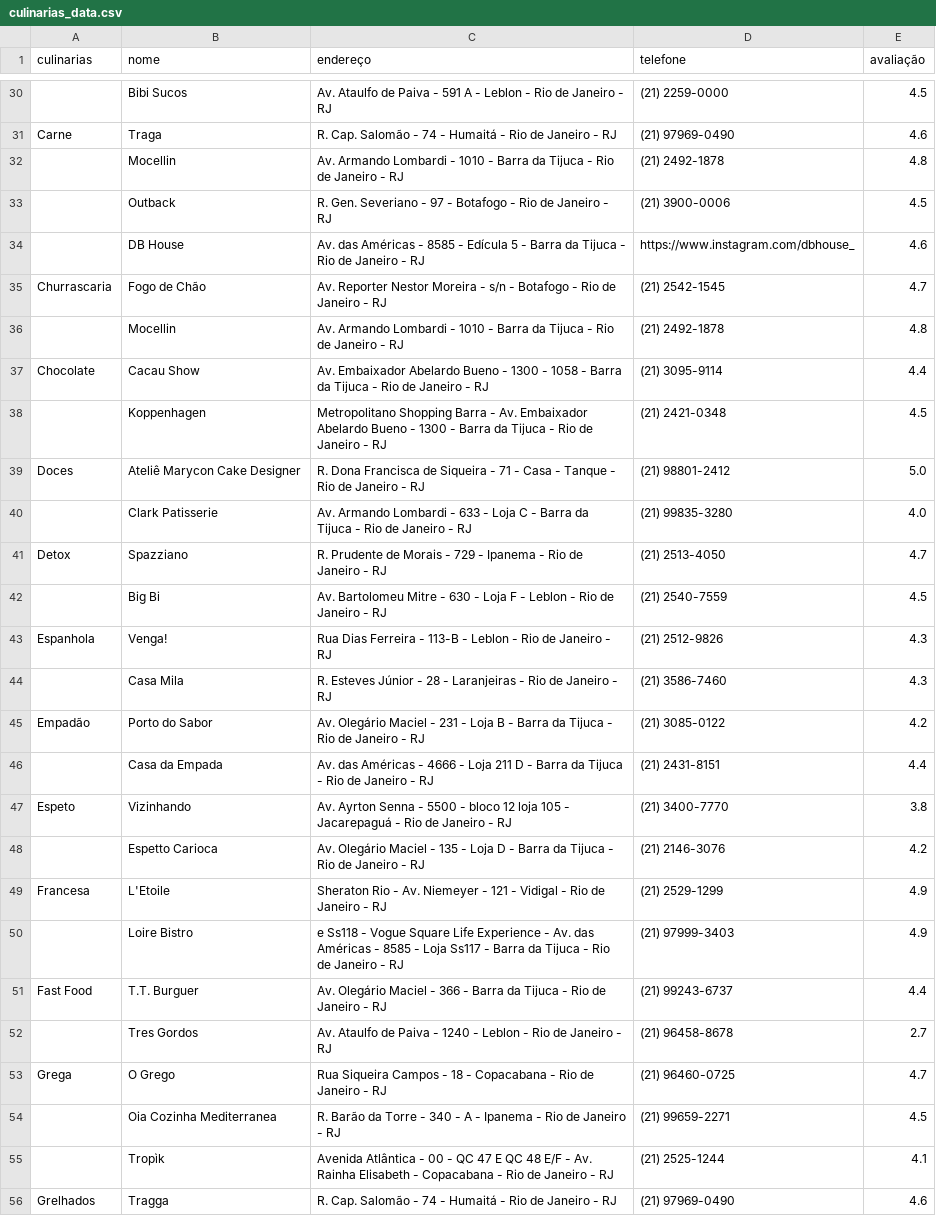
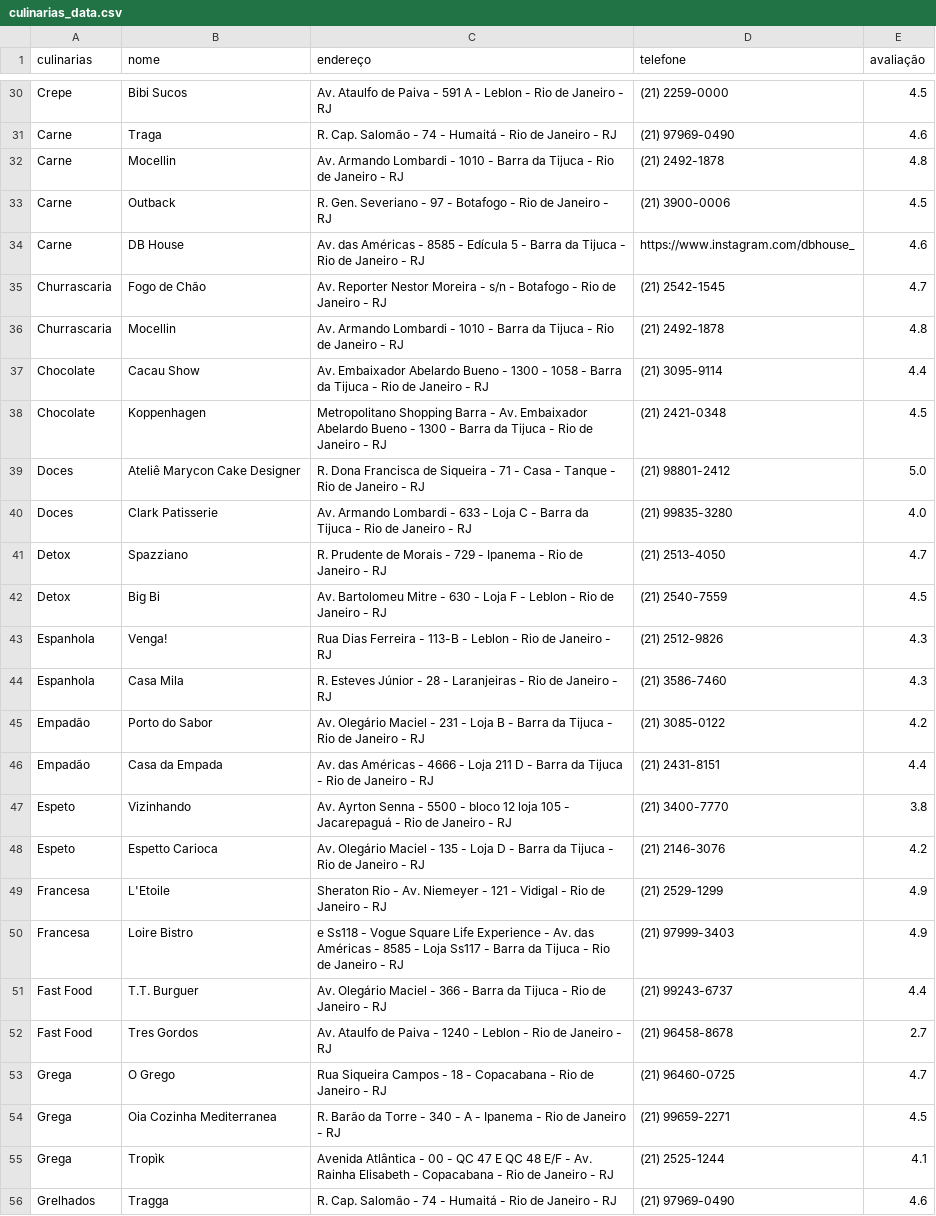
Before and after one commit to Nthldev/Projeto--Comer-Bem-, a CSV file: culinarias_data.csv, drawn as a sheet; only a part is shown, gaps mark what is left out; the diff covers the shown part only; the diff names each change by its address in the sheet, - before the commit and + after, or states it on an @@ line.

Commit message:
inclusao de culinarias em tds as linhas de rest.

```diff
--- a/culinarias_data.csv
+++ b/culinarias_data.csv
-A30 (culinarias): (empty)
+A30 (culinarias): Crepe
-A32:A34 (culinarias): (empty)
+A32:A34 (culinarias): Carne
-A36 (culinarias): (empty)
+A36 (culinarias): Churrascaria
-A38 (culinarias): (empty)
+A38 (culinarias): Chocolate
-A40 (culinarias): (empty)
+A40 (culinarias): Doces
-A42 (culinarias): (empty)
+A42 (culinarias): Detox
-A44 (culinarias): (empty)
+A44 (culinarias): Espanhola
-A46 (culinarias): (empty)
+A46 (culinarias): Empadão
-A48 (culinarias): (empty)
+A48 (culinarias): Espeto
-A50 (culinarias): (empty)
+A50 (culinarias): Francesa
-A52 (culinarias): (empty)
+A52 (culinarias): Fast Food
-A54:A55 (culinarias): (empty)
+A54:A55 (culinarias): Grega
```
Also changed, not shown: 54 edited cells elsewhere in this file.
